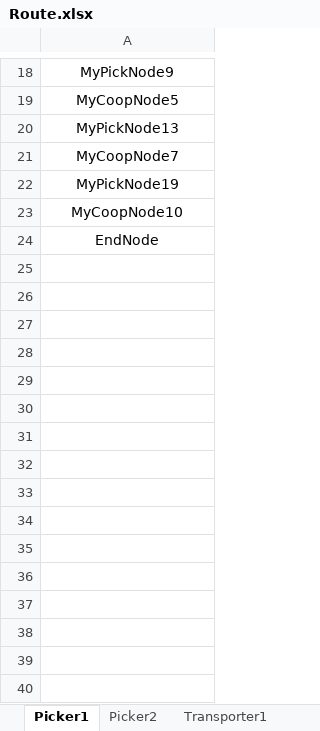
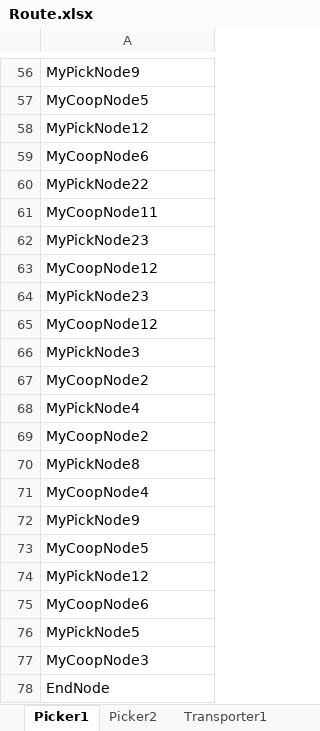
Before and after one commit to ausim/SimioExampleModels, an Excel workbook: PickerTransporterCooperation/Route.xlsx, sheet Picker1, drawn as a sheet; only a part is shown, gaps mark what is left out; values as stored, in another font and other column widths than the file's, no borders; addresses are those after the commit; the diff covers the shown part only; the diff names each change by its address in the sheet, - before the commit and + after, or states it on an @@ line.

Commit message:
Several changes
Change Source strategy from arrival table to event-base.
Add a exit-node process for transporters to update its destination node to a state reference in the 'Transporters' table.
Fixed some bugs to let multiple pickers and transporters cooperate correctly when they are in the same CoopNode.

```diff
--- a/PickerTransporterCooperation/Route.xlsx (sheet Picker1)
+++ b/PickerTransporterCooperation/Route.xlsx (sheet Picker1)
-A56:A61 alignment: center
+A56:A61 alignment: left
-A58: MyPickNode13
+A58: MyPickNode12
-A59: MyCoopNode7
+A59: MyCoopNode6
-A60: MyPickNode19
+A60: MyPickNode22
-A61: MyCoopNode10
+A61: MyCoopNode11
+row 62: MyPickNode23
+row 63: MyCoopNode12
+row 64: MyPickNode23
+row 65: MyCoopNode12
+row 66: MyPickNode3
+row 67: MyCoopNode2
+row 68: MyPickNode4
+row 69: MyCoopNode2
+row 70: MyPickNode8
+row 71: MyCoopNode4
+row 72: MyPickNode9
+row 73: MyCoopNode5
+row 74: MyPickNode12
+row 75: MyCoopNode6
+row 76: MyPickNode5
+row 77: MyCoopNode3
-A78 alignment: center
+A78 alignment: left
```
Also changed, not shown: 38 added rows, 1 moved row, 4 edited cells and cell formats elsewhere in this sheet, sheet Picker2, sheet Transporter3, sheet Transporter1, sheet Transporter2, PickerTransporterCooperation/Order_Skus.xlsx, 3 other files.
